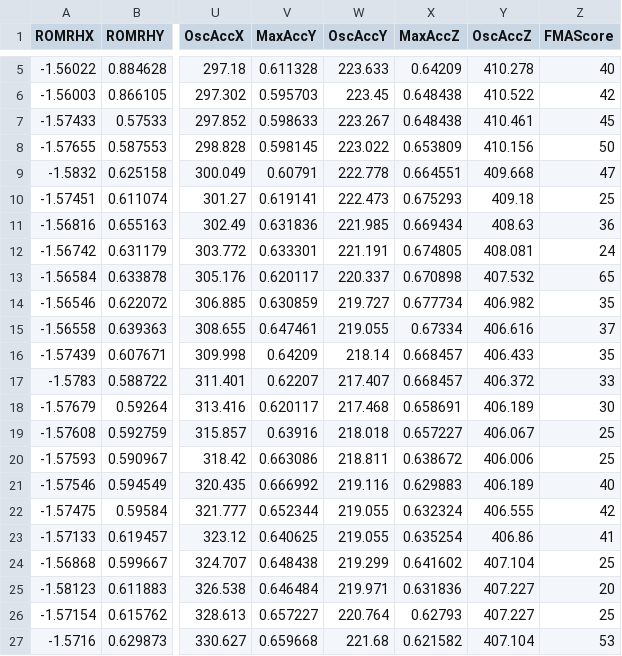
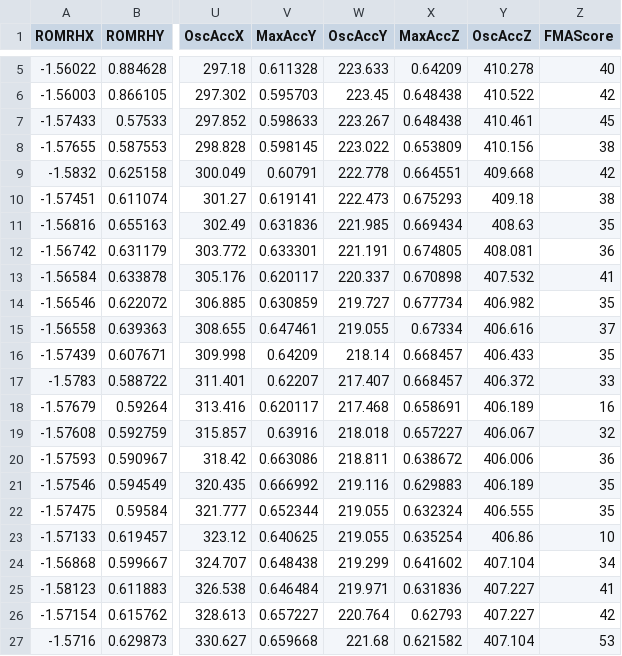
Before and after one commit to Mohamed-320/upper-limb-motor-functions-data-preprocessing-evaluation, a CSV file: datapreprocessing/FeaturesExtracted.csv, drawn as a sheet; only a part is shown, gaps mark what is left out; the diff names each change by its address in the sheet, - before the commit and + after, or states it on an @@ line.

Commit message:
updated test data

```diff
--- a/datapreprocessing/FeaturesExtracted.csv
+++ b/datapreprocessing/FeaturesExtracted.csv
-Z8 (FMAScore): 50
+Z8 (FMAScore): 38
-Z9 (FMAScore): 47
+Z9 (FMAScore): 42
-Z10 (FMAScore): 25
+Z10 (FMAScore): 38
-Z11 (FMAScore): 36
+Z11 (FMAScore): 35
-Z12 (FMAScore): 24
+Z12 (FMAScore): 36
-Z13 (FMAScore): 65
+Z13 (FMAScore): 41
-Z18 (FMAScore): 30
+Z18 (FMAScore): 16
-Z19 (FMAScore): 25
+Z19 (FMAScore): 32
-Z20 (FMAScore): 25
+Z20 (FMAScore): 36
-Z21 (FMAScore): 40
+Z21 (FMAScore): 35
-Z22 (FMAScore): 42
+Z22 (FMAScore): 35
-Z23 (FMAScore): 41
+Z23 (FMAScore): 10
-Z24 (FMAScore): 25
+Z24 (FMAScore): 34
-Z25 (FMAScore): 20
+Z25 (FMAScore): 41
-Z26 (FMAScore): 25
+Z26 (FMAScore): 42
```
